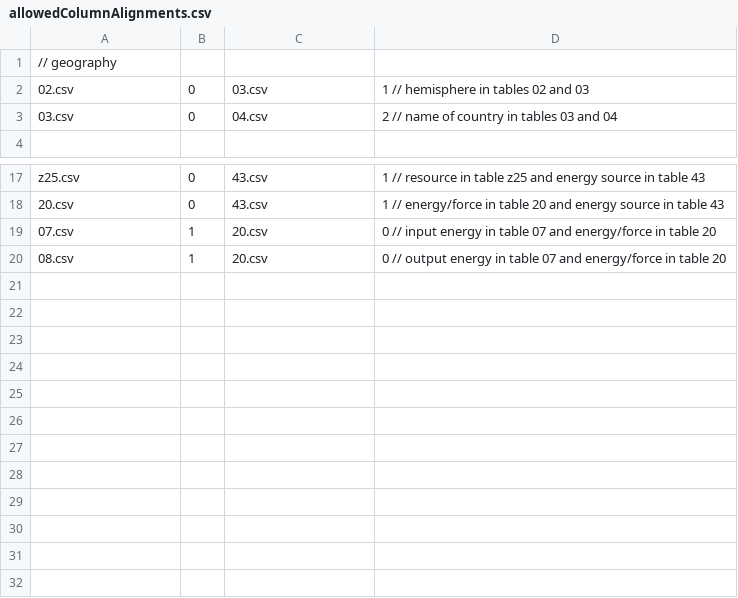
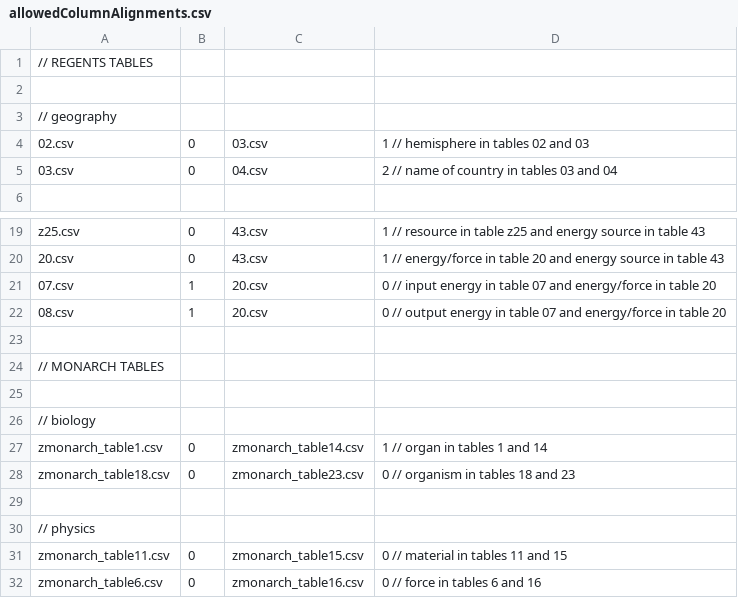
Before and after one commit to allenai/tableilp, a CSV file: src/main/resources/allowedColumnAlignments.csv, drawn as a sheet; only a part is shown, gaps mark what is left out; the diff names each change by its address in the sheet, - before the commit and + after, or states it on an @@ line.

Commit message:
by default use both Regents and Monarch tables

```diff
--- a/src/main/resources/allowedColumnAlignments.csv
+++ b/src/main/resources/allowedColumnAlignments.csv
+row 1: // REGENTS TABLES
+row 2: (empty)
+row 23: (empty)
+row 24: // MONARCH TABLES
+row 25: (empty)
+row 26: // biology
+row 27: zmonarch_table1.csv | 0 | zmonarch_table14.csv | 1 // organ in tables 1 and 14
+row 28: zmonarch_table18.csv | 0 | zmonarch_table23.csv | 0 // organism in tables 18 and 23
+row 29: (empty)
+row 30: // physics
+row 31: zmonarch_table11.csv | 0 | zmonarch_table15.csv | 0 // material in tables 11 and 15
+row 32: zmonarch_table6.csv | 0 | zmonarch_table16.csv | 0 // force in tables 6 and 16
```
Also changed, not shown: 1 other file.
